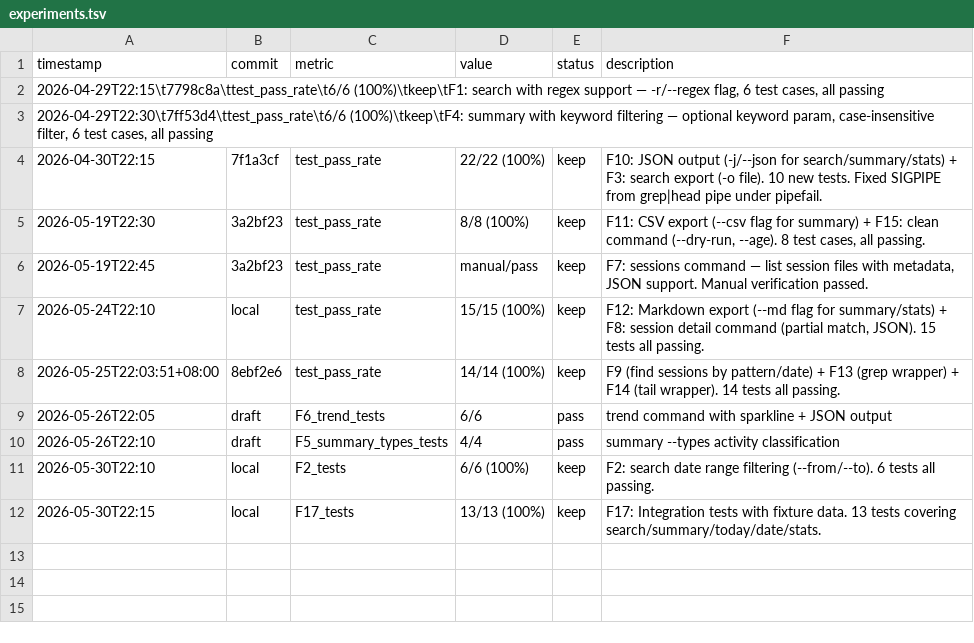
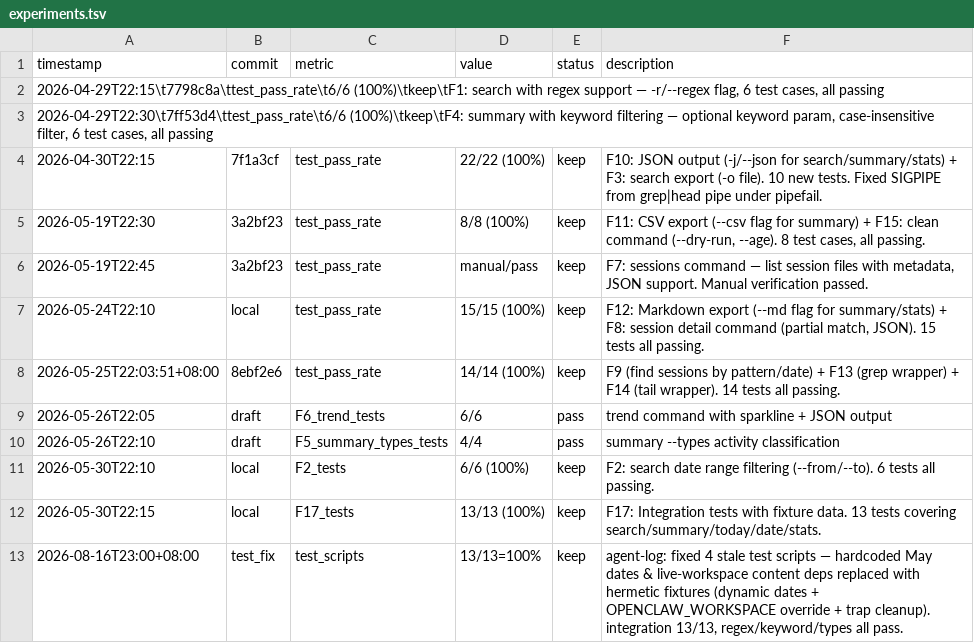
Before and after one commit to robertsong2019/12-factor-agents-explorer, a TSV file: projects/agent-log/experiments.tsv, drawn as a sheet.

Commit message:
agent-log: hermetic test fixtures — fix 4 stale scripts (hardcoded dates, live-workspace deps)

```diff
--- a/projects/agent-log/experiments.tsv
+++ b/projects/agent-log/experiments.tsv
@@ -12 +12,2 @@ timestamp	commit	metric	value	status	description
 2026-05-30T22:15	local	F17_tests	13/13 (100%)	keep	F17: Integration tests with fixture data. 13 tests covering search/summary/today/date/stats.
+2026-08-16T23:00+08:00	test_fix	test_scripts	13/13=100%	keep	agent-log: fixed 4 stale test scripts — hardcoded May dates & live-workspace content deps replaced with hermetic fixtures (dynamic dates + OPENCLAW_WORKSPACE override + trap cleanup). integration 13/13, regex/keyword/types all pass.
```
Also changed, not shown: 4 other files.
